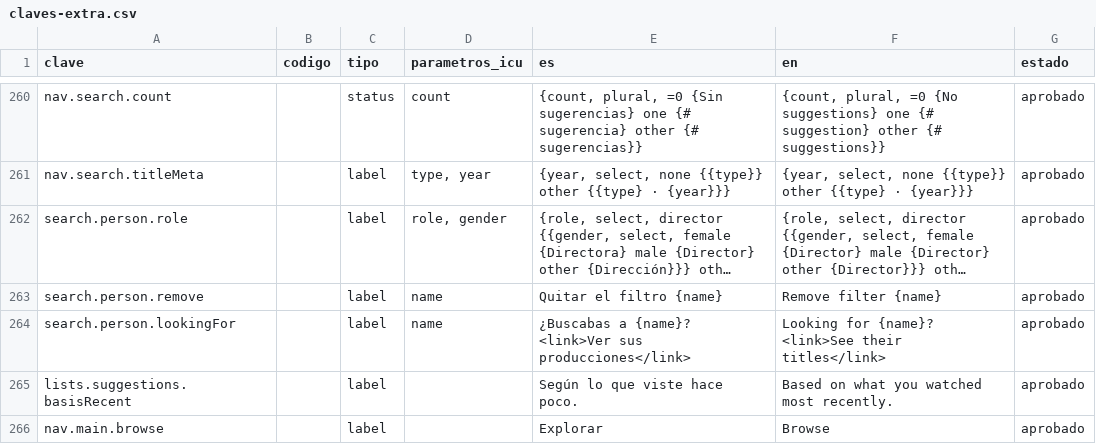
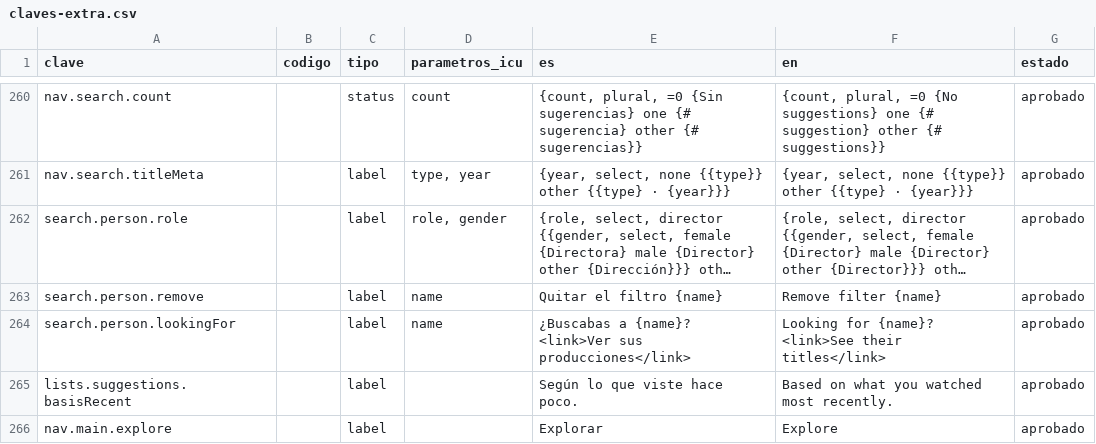
Before and after one commit to MarcosDebona25/FilmAI, a CSV file: traducciones/claves-extra.csv, drawn as a sheet; only a part is shown, gaps mark what is left out; long unchanged cells end in ….

Commit message:
refactor: renombrar Browse a Explore en frontend, backend y documentación
La sección que lleva a /search sin texto se llama «Explore» en inglés.
El nombre se reemplaza en todo el proyecto:

- clave nav.main.browse -> nav.main.explore (catálogos regenerados)
- endpoint GET /api/catalogo/browse/ -> /api/catalogo/explore/ (ExploreView)
- catalogo/services/browse.py -> services/explore.py y sus tests
- contrato OpenAPI, specs de openspec, docs 04 y 05, tests y e2e

«browser» no cambia. Las entradas viejas de docs/decisiones.md quedan
como estaban; la decisión se registra en una entrada nueva.

```diff
--- a/traducciones/claves-extra.csv
+++ b/traducciones/claves-extra.csv
@@ -265,2 +265,2 @@ search.person.lookingFor,,label,name,¿Buscabas a {name}? <link>Ver sus producci
 lists.suggestions.basisRecent,,label,,Según lo que viste hace poco.,Based on what you watched most recently.,aprobado
-nav.main.browse,,label,,Explorar,Browse,aprobado
+nav.main.explore,,label,,Explorar,Explore,aprobado
```
Also changed, not shown: 54 other files.
